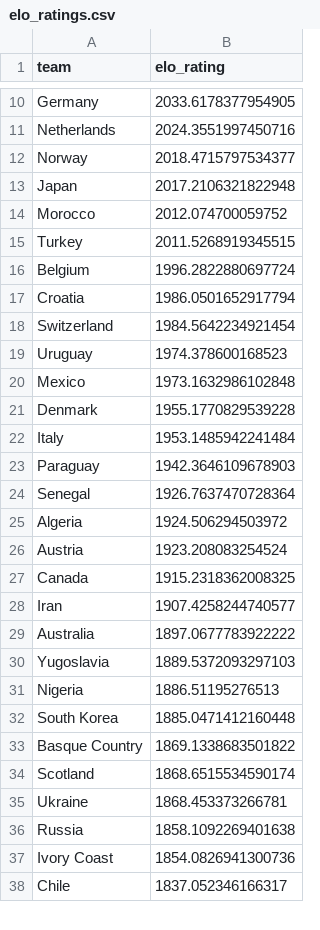
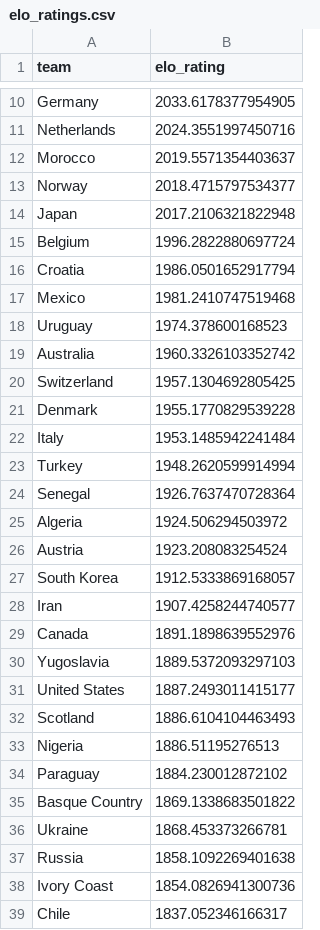
Before and after one commit to btogd123/WorldCupWinner, a CSV file: data/elo_ratings.csv, drawn as a sheet; only a part is shown, gaps mark what is left out; the diff covers the shown part only.

```diff
--- a/data/elo_ratings.csv
+++ b/data/elo_ratings.csv
@@ -11,14 +11,14 @@ Germany,2033.6178377954905
 Netherlands,2024.3551997450716
+Morocco,2019.5571354403637
 Norway,2018.4715797534377
 Japan,2017.2106321822948
-Morocco,2012.074700059752
-Turkey,2011.5268919345515
 Belgium,1996.2822880697724
 Croatia,1986.0501652917794
-Switzerland,1984.5642234921454
+Mexico,1981.2410747519468
 Uruguay,1974.378600168523
-Mexico,1973.1632986102848
+Australia,1960.3326103352742
+Switzerland,1957.1304692805425
 Denmark,1955.1770829539228
 Italy,1953.1485942241484
-Paraguay,1942.3646109678903
+Turkey,1948.2620599914994
 Senegal,1926.7637470728364
@@ -26,10 +26,11 @@ Algeria,1924.506294503972
 Austria,1923.208083254524
-Canada,1915.2318362008325
+South Korea,1912.5333869168057
 Iran,1907.4258244740577
-Australia,1897.0677783922222
+Canada,1891.1898639552976
 Yugoslavia,1889.5372093297103
+United States,1887.2493011415177
+Scotland,1886.6104104463493
 Nigeria,1886.51195276513
-South Korea,1885.0471412160448
+Paraguay,1884.230012872102
 Basque Country,1869.1338683501822
-Scotland,1868.6515534590174
 Ukraine,1868.453373266781
```
Also changed, not shown: 5 added rows, 6 removed rows and 1 edited cell elsewhere in this file, results/wc2026_predictions.csv, 19 other files.
